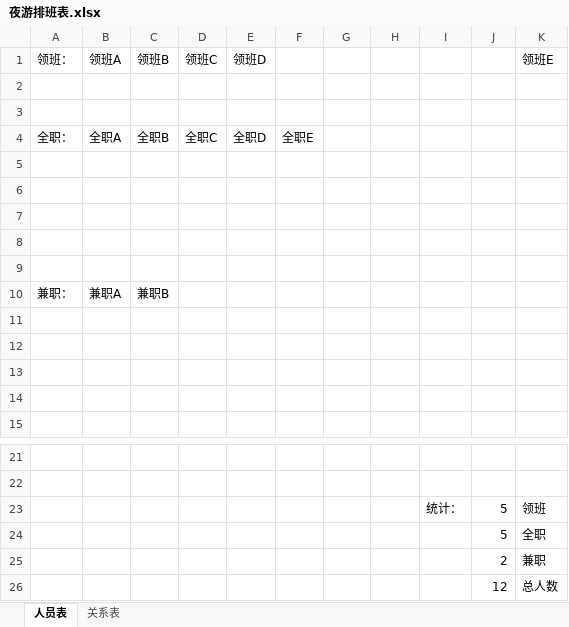
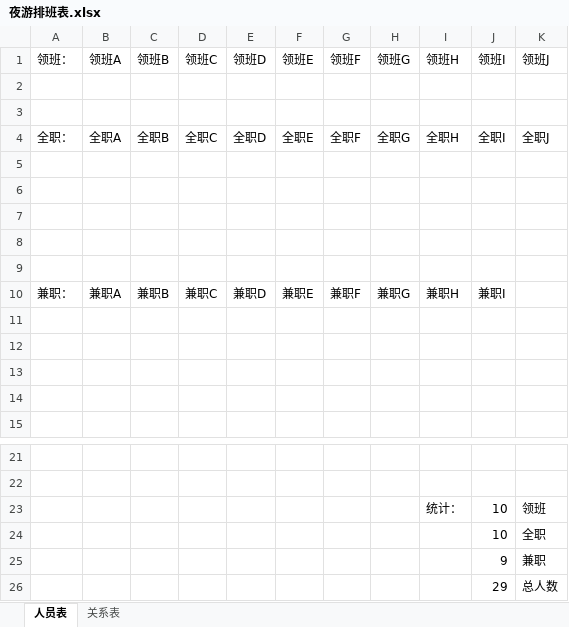
Before and after one commit to long-233/Scheduling, an Excel workbook: 夜游排班表.xlsx, sheet 人员表, drawn as a sheet; only a part is shown, gaps mark what is left out; values as stored, in another font and other column widths than the file's, no borders; the diff names each change by its address in the sheet, - before the commit and + after, or states it on an @@ line.

```diff
--- a/夜游排班表.xlsx (sheet 人员表)
+++ b/夜游排班表.xlsx (sheet 人员表)
-F1: (empty)
+F1: 领班E
-G1: (empty)
+G1: 领班F
-H1: (empty)
+H1: 领班G
-I1: (empty)
+I1: 领班H
-J1: (empty)
+J1: 领班I
-K1: 领班E
+K1: 领班J
-G4 (领班F): (empty)
+G4 (领班F): 全职F
-H4 (领班G): (empty)
+H4 (领班G): 全职G
-I4 (领班H): (empty)
+I4 (领班H): 全职H
-J4 (领班I): (empty)
+J4 (领班I): 全职I
-K4 (领班J): (empty)
+K4 (领班J): 全职J
-D10 (领班C): (empty)
+D10 (领班C): 兼职C
-E10 (领班D): (empty)
+E10 (领班D): 兼职D
-F10 (领班E): (empty)
+F10 (领班E): 兼职E
-G10 (领班F): (empty)
+G10 (领班F): 兼职F
-H10 (领班G): (empty)
+H10 (领班G): 兼职G
-I10 (领班H): (empty)
+I10 (领班H): 兼职H
-J10 (领班I): (empty)
+J10 (领班I): 兼职I
-J23:J24 (领班I): 5
+J23:J24 (领班I): 10
-J25 (领班I): 2
+J25 (领班I): 9
-J26 (领班I): 12
+J26 (领班I): 29
```
Also changed, not shown: 1 other file.
